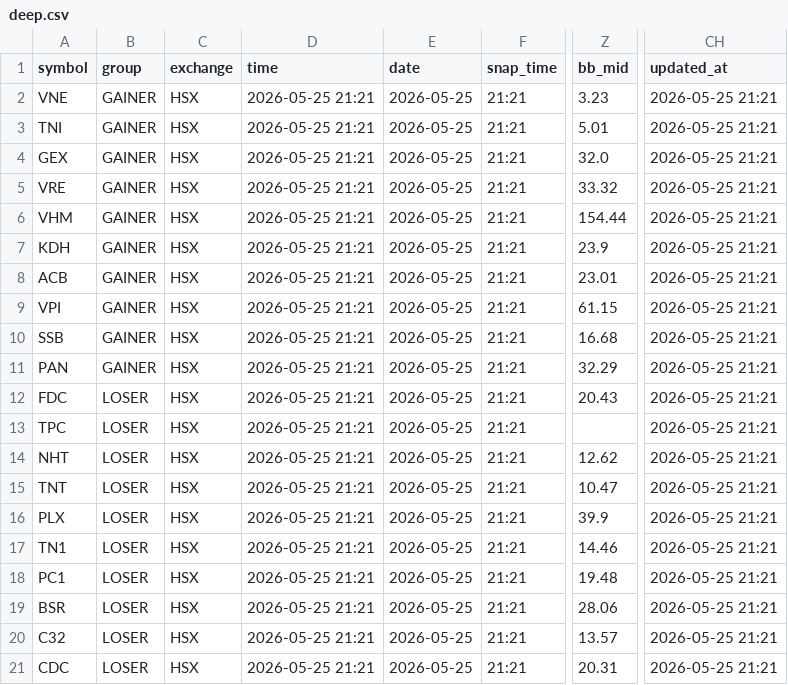
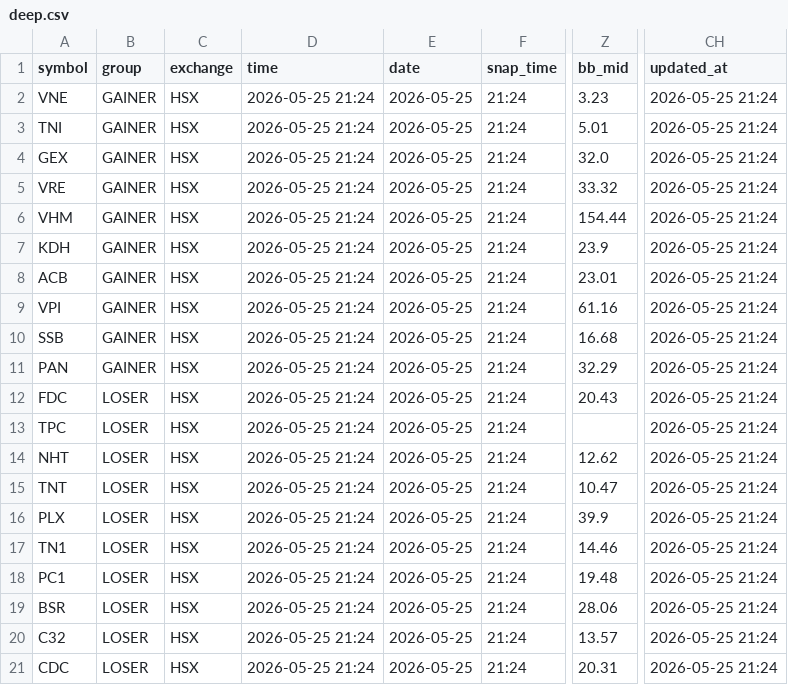
Before and after one commit to vn99instrumental-web/vnstock-cron-v2.0, a CSV file: output/deep.csv, drawn as a sheet; only a part is shown, gaps mark what is left out; the diff names each change by its address in the sheet, - before the commit and + after, or states it on an @@ line.

```diff
--- a/output/deep.csv
+++ b/output/deep.csv
-D2:D21 (time): 2026-05-25 21:21
+D2:D21 (time): 2026-05-25 21:24
-F2:F21 (snap_time): 21:21
+F2:F21 (snap_time): 21:24
-CH2:CH21 (updated_at): 2026-05-25 21:21
+CH2:CH21 (updated_at): 2026-05-25 21:24
-Z9 (bb_mid): 61.15
+Z9 (bb_mid): 61.16
```
Also changed, not shown: output/ranking.csv, output/signals.csv, 5 other files.
